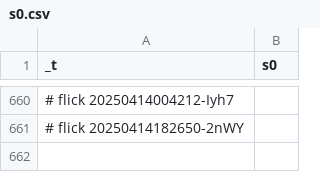
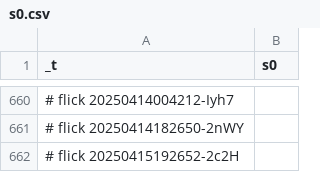
Before and after one commit to abikesa/shell-hologram, a CSV file: kitabo/ensi/nis/App/assets/csv/s0.csv, drawn as a sheet; only a part is shown, gaps mark what is left out; the diff names each change by its address in the sheet, - before the commit and + after, or states it on an @@ line.

Commit message:
kitabo/ensi/nis/App/assets/csv/s0.csv

```diff
--- a/kitabo/ensi/nis/App/assets/csv/s0.csv
+++ b/kitabo/ensi/nis/App/assets/csv/s0.csv
+row 662: # flick 20250415192652-2c2H
```
